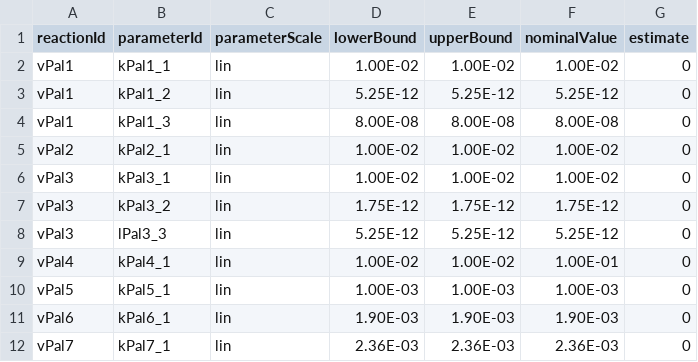
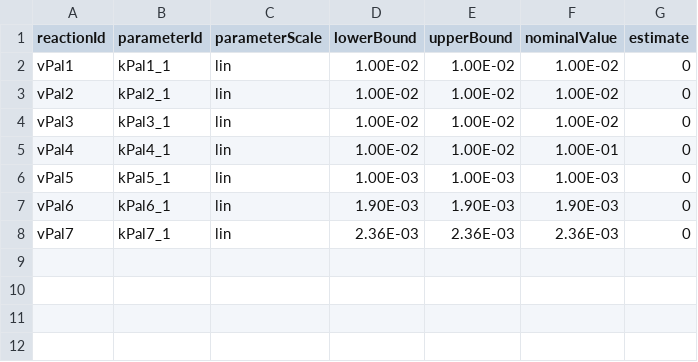
Before and after one commit to SPARCED/Version2, a TSV file: models/official/2025/data/palbociclib/parameters.tsv, drawn as a sheet.

Commit message:
Fix palbociclib model
Fix species names
Replace constant parameters by compartments names

```diff
--- a/models/official/2025/data/palbociclib/parameters.tsv
+++ b/models/official/2025/data/palbociclib/parameters.tsv
@@ -2,8 +2,4 @@ reactionId	parameterId	parameterScale	lowerBound	upperBound	nominalValue	estimat
 vPal1	kPal1_1	lin	1.00E-02	1.00E-02	1.00E-02	0
-vPal1	kPal1_2	lin	5.25E-12	5.25E-12	5.25E-12	0
-vPal1	kPal1_3	lin	8.00E-08	8.00E-08	8.00E-08	0
 vPal2	kPal2_1	lin	1.00E-02	1.00E-02	1.00E-02	0
 vPal3	kPal3_1	lin	1.00E-02	1.00E-02	1.00E-02	0
-vPal3	kPal3_2	lin	1.75E-12	1.75E-12	1.75E-12	0
-vPal3	lPal3_3	lin	5.25E-12	5.25E-12	5.25E-12	0
 vPal4	kPal4_1	lin	1.00E-02	1.00E-02	1.00E-01	0
```
Also changed, not shown: models/official/2025/data/palbociclib/ratelaws.tsv, models/official/2027/data/palbociclib/parameters.tsv, 7 other files.
